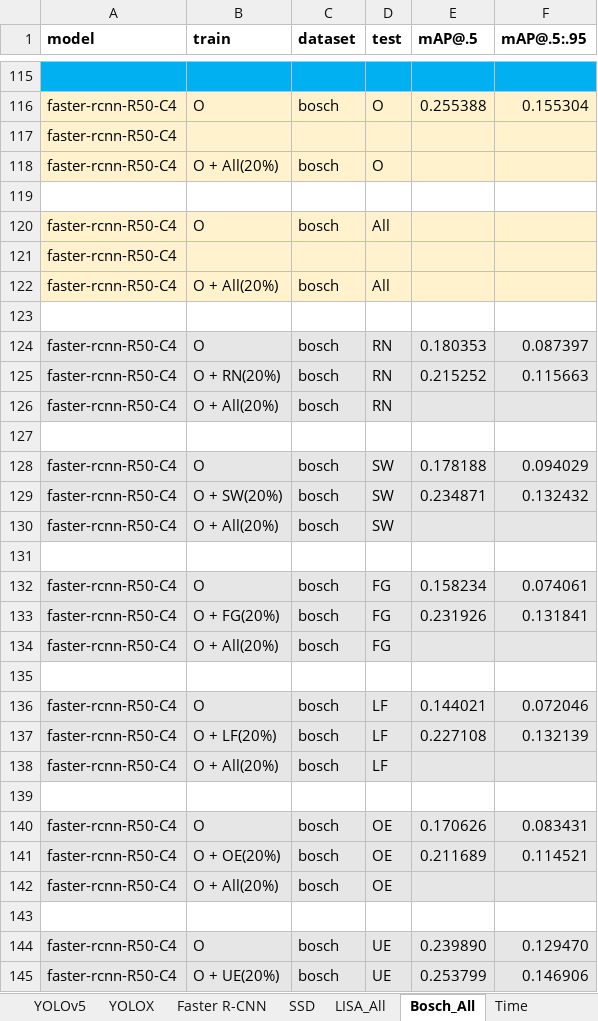
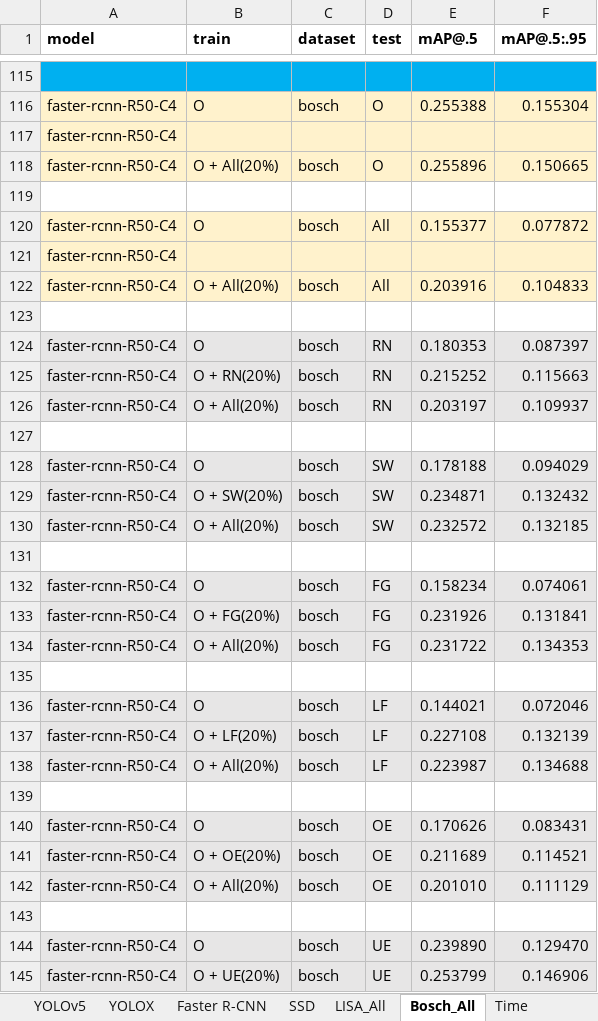
Before and after one commit to TigAug/TigAug.github.io, an Excel workbook: data/TL_test_result.xlsx, sheet Bosch_All, drawn as a sheet; only a part is shown, gaps mark what is left out; values as stored, in another font and other column widths than the file's, no borders; the diff covers the shown part only; the diff names each change by its address in the sheet, - before the commit and + after, or states it on an @@ line.

```diff
--- a/data/TL_test_result.xlsx (sheet Bosch_All)
+++ b/data/TL_test_result.xlsx (sheet Bosch_All)
-E118 (mAP@.5): (empty)
+E118 (mAP@.5): 0.255896
-F118 (mAP@.5:.95): (empty)
+F118 (mAP@.5:.95): 0.150665
-E120 (mAP@.5): (empty)
+E120 (mAP@.5): 0.155377
-F120 (mAP@.5:.95): (empty)
+F120 (mAP@.5:.95): 0.077872
-E122 (mAP@.5): (empty)
+E122 (mAP@.5): 0.203916
-F122 (mAP@.5:.95): (empty)
+F122 (mAP@.5:.95): 0.104833
-E126 (mAP@.5): (empty)
+E126 (mAP@.5): 0.203197
-F126 (mAP@.5:.95): (empty)
+F126 (mAP@.5:.95): 0.109937
-E130 (mAP@.5): (empty)
+E130 (mAP@.5): 0.232572
-F130 (mAP@.5:.95): (empty)
+F130 (mAP@.5:.95): 0.132185
-E134 (mAP@.5): (empty)
+E134 (mAP@.5): 0.231722
-F134 (mAP@.5:.95): (empty)
+F134 (mAP@.5:.95): 0.134353
-E138 (mAP@.5): (empty)
+E138 (mAP@.5): 0.223987
-F138 (mAP@.5:.95): (empty)
+F138 (mAP@.5:.95): 0.134688
-E142 (mAP@.5): (empty)
+E142 (mAP@.5): 0.201010
-F142 (mAP@.5:.95): (empty)
+F142 (mAP@.5:.95): 0.111129
```
Also changed, not shown: 74 edited cells elsewhere in this sheet, sheet LISA_All, 9 other files.
